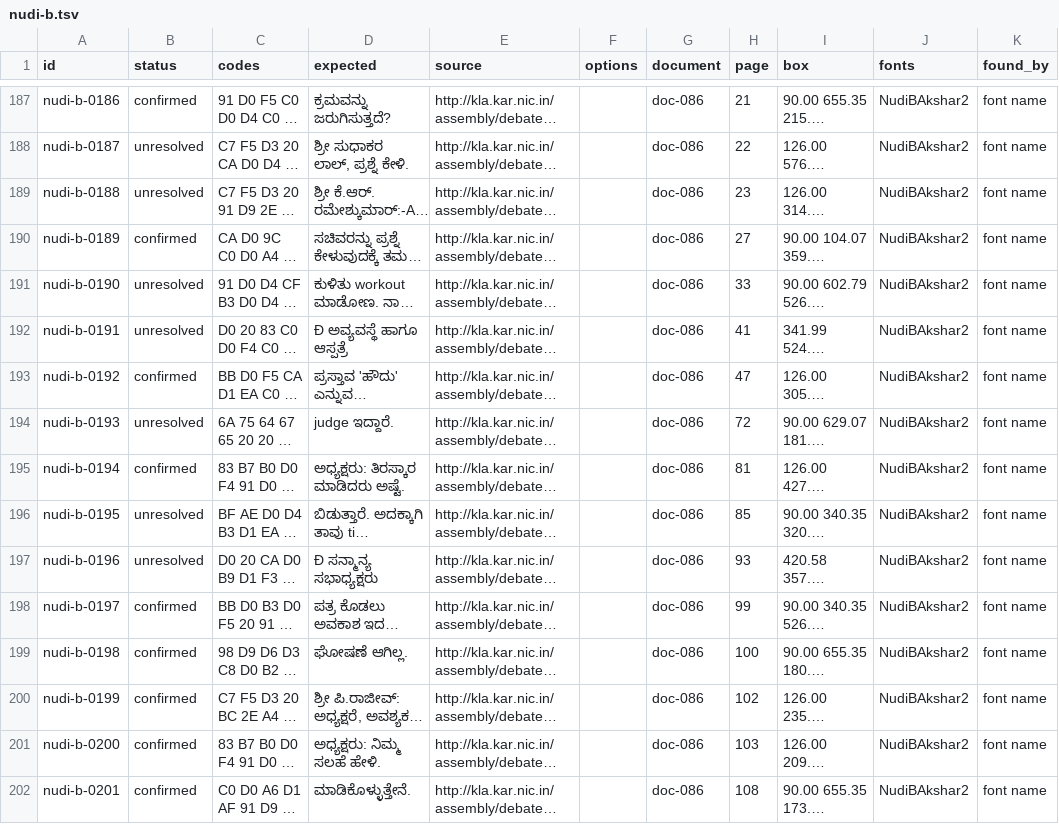
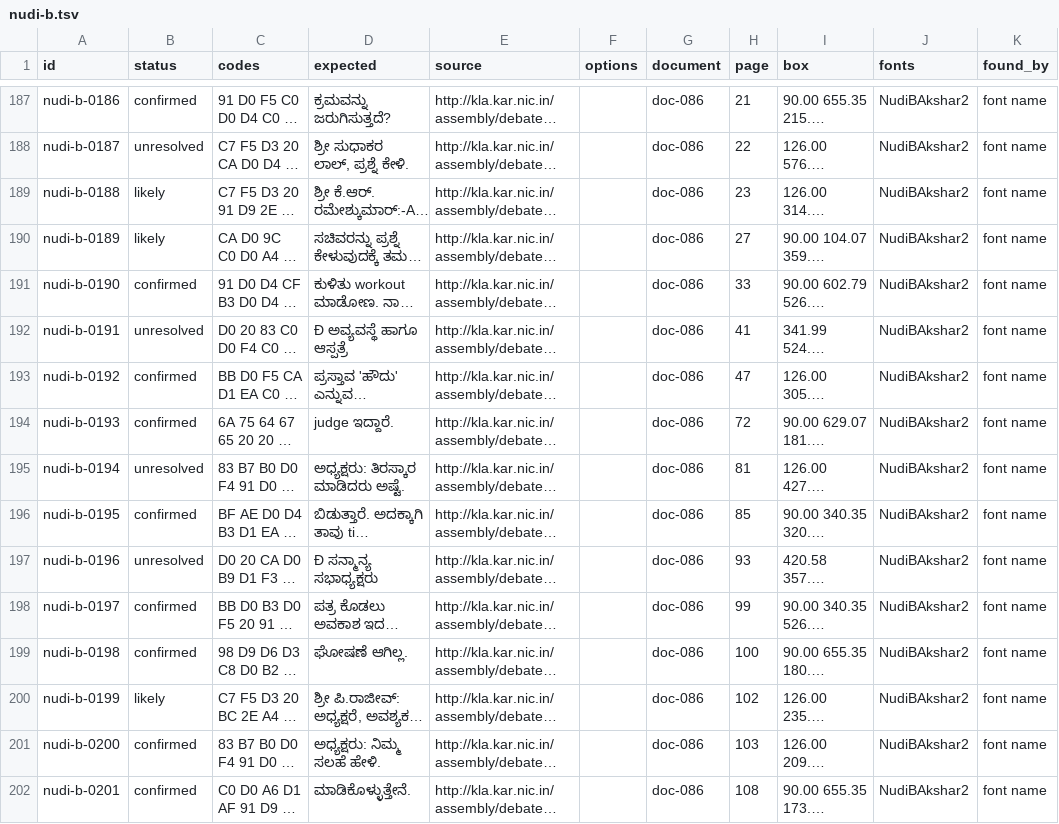
Before and after one commit to openkannada/legacy-encodings, a TSV file: benchmark/lines/nudi-b.tsv, drawn as a sheet; only a part is shown, gaps mark what is left out; long unchanged cells end in …; the diff covers the shown part only; the diff names each change by its address in the sheet, - before the commit and + after, or states it on an @@ line.

```diff
--- a/benchmark/lines/nudi-b.tsv
+++ b/benchmark/lines/nudi-b.tsv
-B189 (status): unresolved
+B189 (status): likely
-B190 (status): confirmed
+B190 (status): likely
-B191 (status): unresolved
+B191 (status): confirmed
-B194 (status): unresolved
+B194 (status): confirmed
-B195 (status): confirmed
+B195 (status): unresolved
-B196 (status): unresolved
+B196 (status): confirmed
-B200 (status): confirmed
+B200 (status): likely
```
Also changed, not shown: 193 edited cells elsewhere in this file, benchmark/lines/akruti.tsv, benchmark/lines/kan-eng.tsv, 18 other files.
